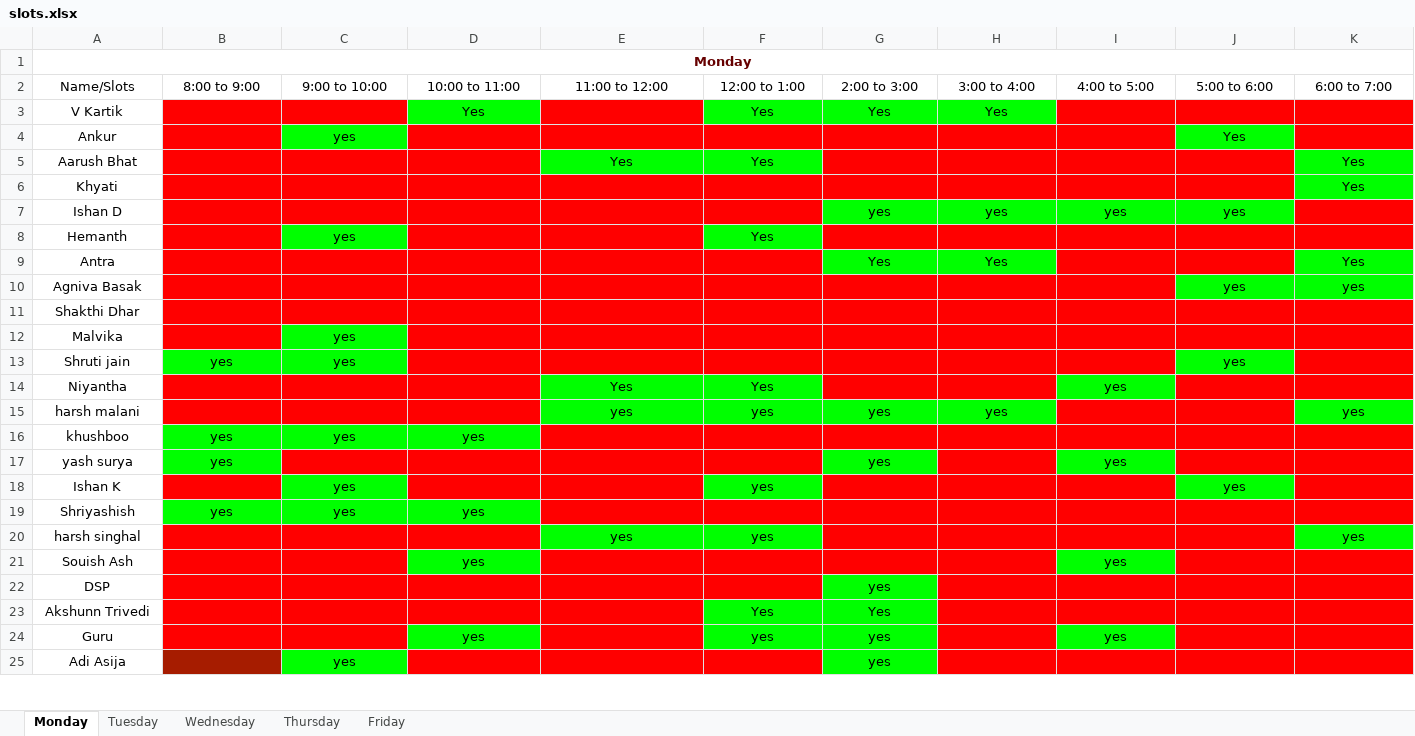
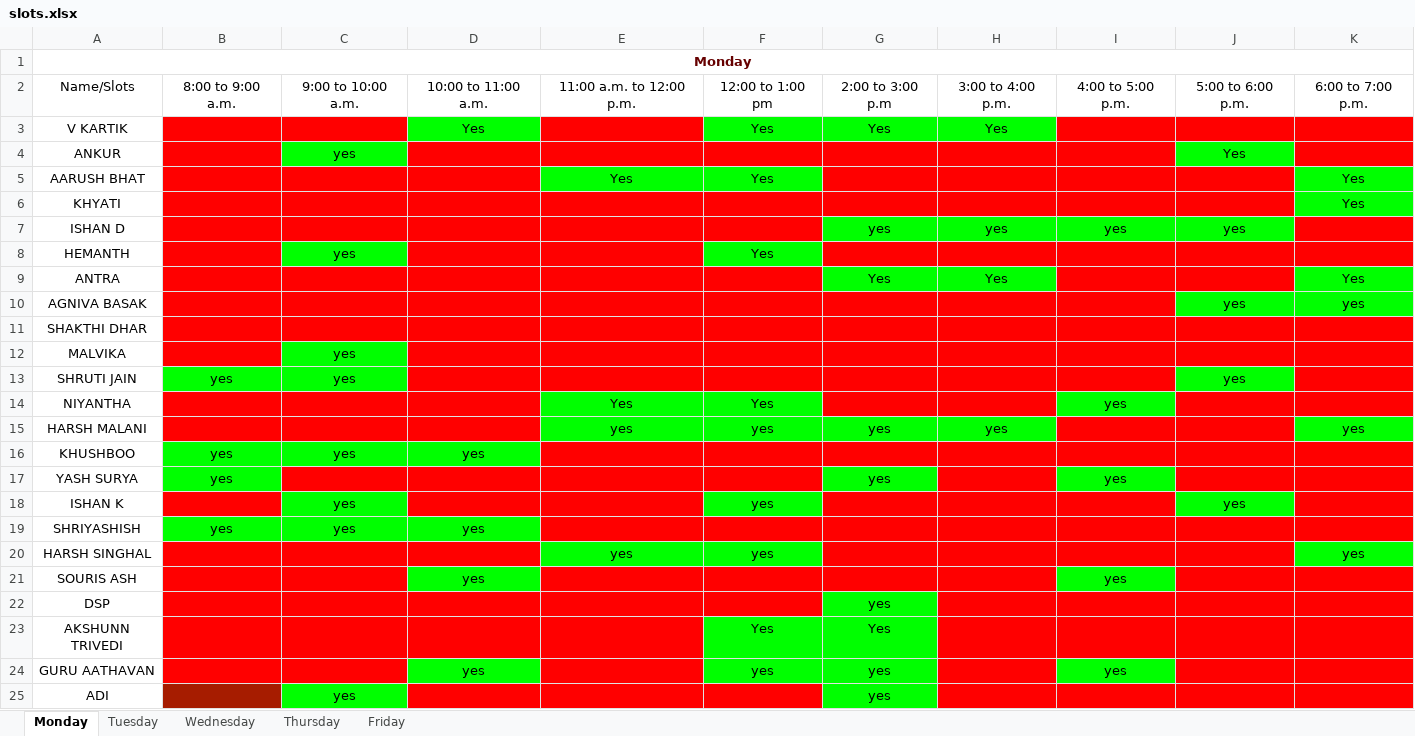
Before and after one commit to heyitsdsp/Desk-Duty-Slot-Manager, an Excel workbook: D_D_M/slots.xlsx, sheet Monday, drawn as a sheet; only a part is shown; values as stored, in another font and other column widths than the file's, no borders; the diff covers the shown part only; the diff names each change by its address in the sheet, - before the commit and + after, or states it on an @@ line.

```diff
--- a/D_D_M/slots.xlsx (sheet Monday)
+++ b/D_D_M/slots.xlsx (sheet Monday)
-B2: 8:00 to 9:00
+B2: 8:00 to 9:00 a.m.
-C2: 9:00 to 10:00
+C2: 9:00 to 10:00 a.m.
-D2: 10:00 to 11:00
+D2: 10:00 to 11:00 a.m.
-E2: 11:00 to 12:00
+E2: 11:00 a.m. to 12:00 p.m.
-F2: 12:00 to 1:00
+F2: 12:00 to 1:00 pm
-G2: 2:00 to 3:00
+G2: 2:00 to 3:00 p.m
-H2: 3:00 to 4:00
+H2: 3:00 to 4:00 p.m.
-I2: 4:00 to 5:00
+I2: 4:00 to 5:00 p.m.
-J2: 5:00 to 6:00
+J2: 5:00 to 6:00 p.m.
-K2: 6:00 to 7:00
+K2: 6:00 to 7:00 p.m.
-A3: V Kartik
+A3: V KARTIK
-A4: Ankur
+A4: ANKUR
-A5: Aarush Bhat
+A5: AARUSH BHAT
-A6: Khyati
+A6: KHYATI
-A7: Ishan D
+A7: ISHAN D
-A8: Hemanth
+A8: HEMANTH
-A9: Antra
+A9: ANTRA
-A10: Agniva Basak
+A10: AGNIVA BASAK
-A11: Shakthi Dhar
+A11: SHAKTHI DHAR
-A12: Malvika
+A12: MALVIKA
-A13: Shruti jain
+A13: SHRUTI JAIN
-A14: Niyantha
+A14: NIYANTHA
-A15: harsh malani
+A15: HARSH MALANI
-A16: khushboo
+A16: KHUSHBOO
-A17: yash surya
+A17: YASH SURYA
-A18: Ishan K
+A18: ISHAN K
-A19: Shriyashish
+A19: SHRIYASHISH
-A20: harsh singhal
+A20: HARSH SINGHAL
-A21: Souish Ash
+A21: SOURIS ASH
-A23: Akshunn Trivedi
+A23: AKSHUNN TRIVEDI
-A24: Guru
+A24: GURU AATHAVAN
-A25: Adi Asija
+A25: ADI
```
Also changed, not shown: 15 edited cells elsewhere in this sheet, sheet Friday, sheet Tuesday, sheet Thursday, sheet Wednesday, D_D_M/test.xlsx, 3 other files.
